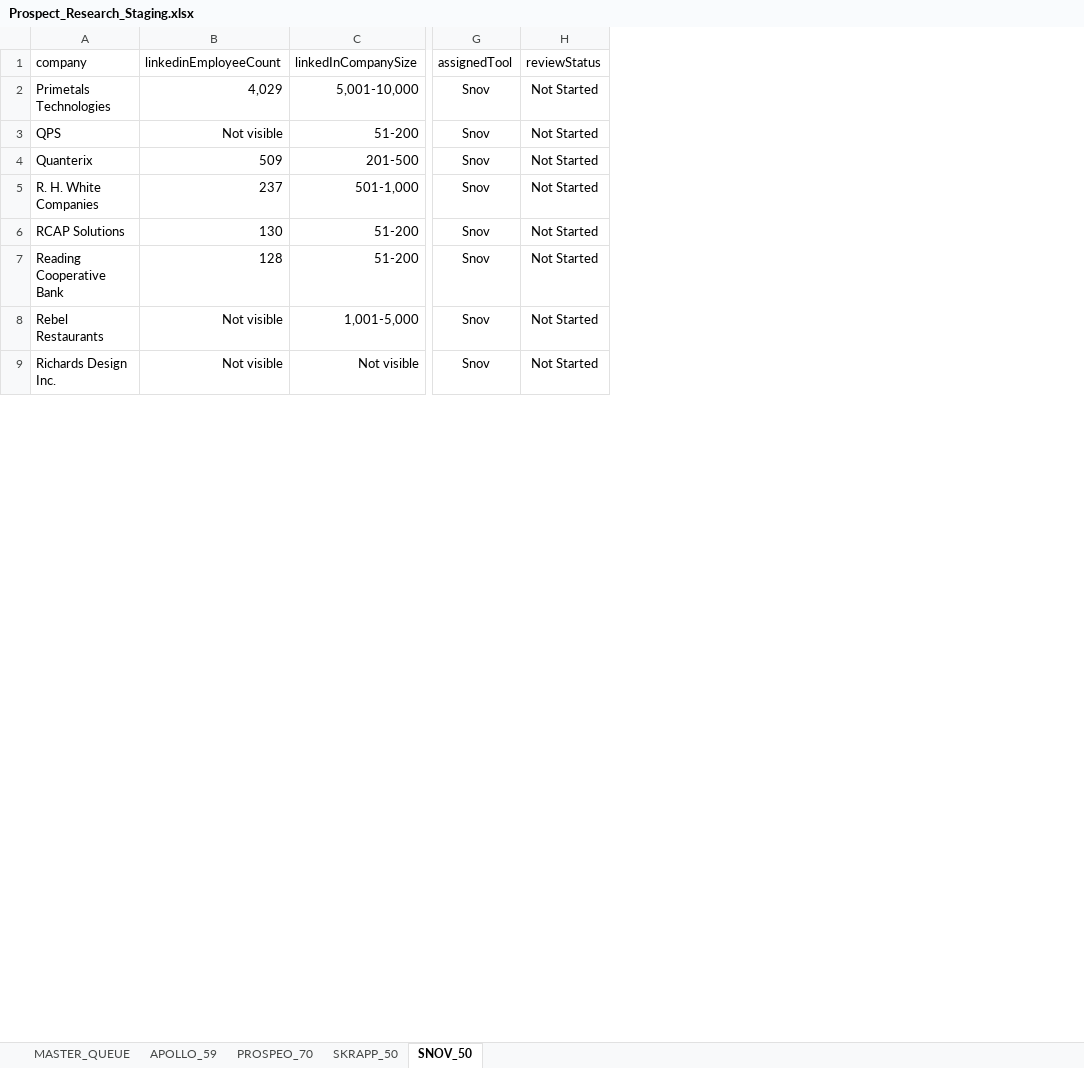
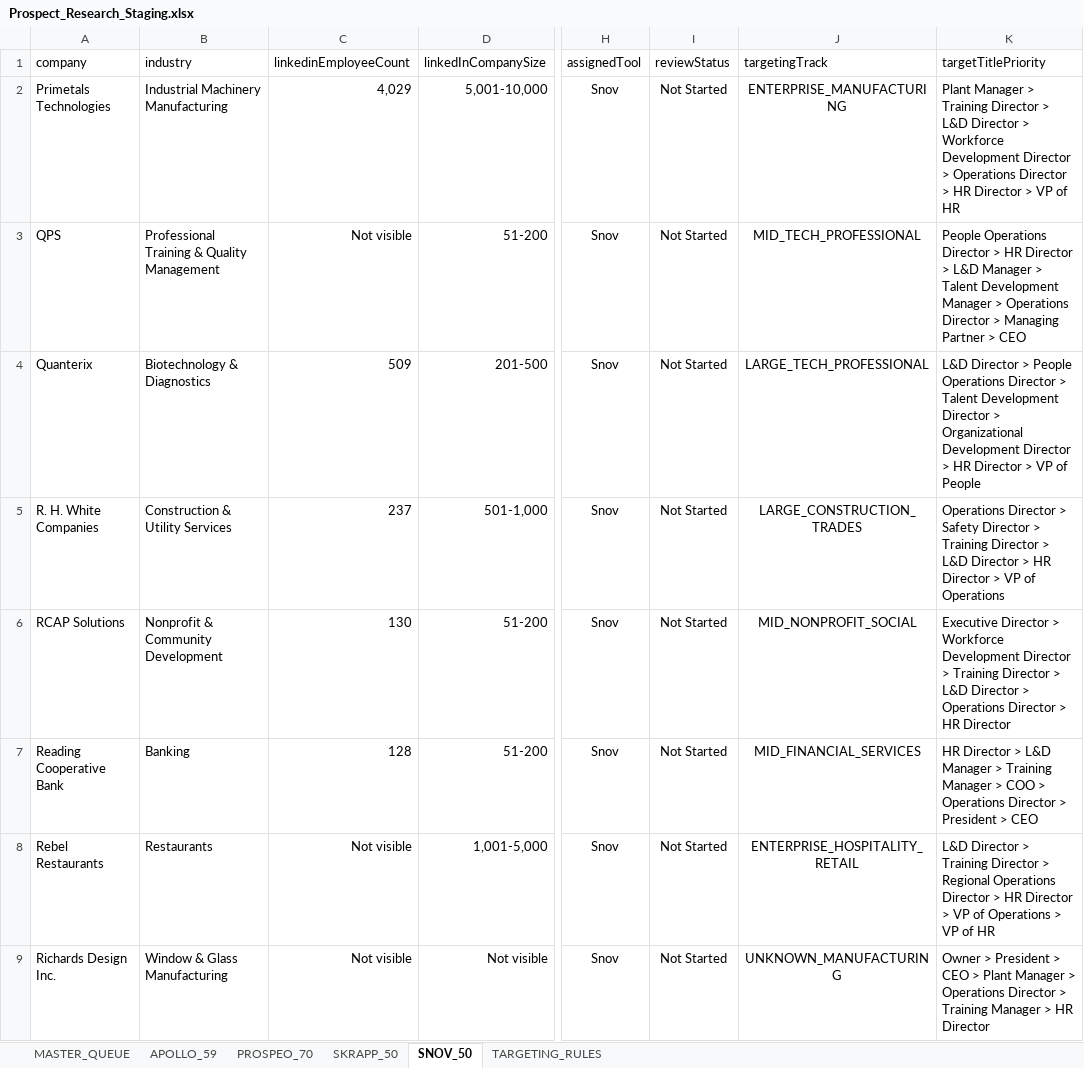
Before and after one commit to GoldFlamingoAI/express-training-cold-email-automation, an Excel workbook: Prospect_Research_Staging.xlsx, sheet SNOV_50, drawn as a sheet; only a part is shown, gaps mark what is left out; values as stored, in another font and other column widths than the file's, no borders; conditional formats and table styles not drawn; the diff names each change by its address in the sheet, - before the commit and + after, or states it on an @@ line.

Commit message:
Add industry-aware title targeting

```diff
--- a/Prospect_Research_Staging.xlsx (sheet SNOV_50)
+++ b/Prospect_Research_Staging.xlsx (sheet SNOV_50)
+sheet tab: TARGETING_RULES
+column B (industry), rows 2-9: Industrial Machinery Manufacturing | Professional Training & Quality Management | Biotechnology & Diagnostics | Construction & Utility Services | Nonprofit & Community Development | Banking | Restaurants | Window & Glass Manufacturing
+column J (targetingTrack), rows 2-9: ENTERPRISE_MANUFACTURING | MID_TECH_PROFESSIONAL | LARGE_TECH_PROFESSIONAL | LARGE_CONSTRUCTION_TRADES | MID_NONPROFIT_SOCIAL | MID_FINANCIAL_SERVICES | ENTERPRISE_HOSPITALITY_RETAIL | UNKNOWN_MANUFACTURING
+column K (targetTitlePriority), rows 2-9: Plant Manager > Training Director > L&D Director > Workforce Development Director > Operations Director > HR Director > VP of HR | People Operations Director > HR Director > L&D Manager > Talent Development Manager > Operations Director > Managing Partner > CEO | L&D Director > People Operations Director > Talent Development Director > Organizational Development Director > HR Director > VP of People | Operations Director > Safety Director > Training Director > L&D Director > HR Director > VP of Operations | Executive Director > Workforce Development Director > Training Director > L&D Director > Operations Director > HR Director | HR Director > L&D Manager > Training Manager > COO > Operations Director > President > CEO | L&D Director > Training Director > Regional Operations Director > HR Director > VP of Operations > VP of HR | Owner > President > CEO > Plant Manager > Operations Director > Training Manager > HR Director
```
Also changed, not shown: sheet SKRAPP_50, sheet APOLLO_59, sheet PROSPEO_70, sheet MASTER_QUEUE, formulas that keep their value.
